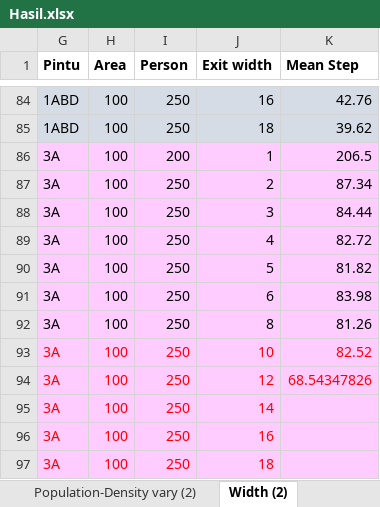
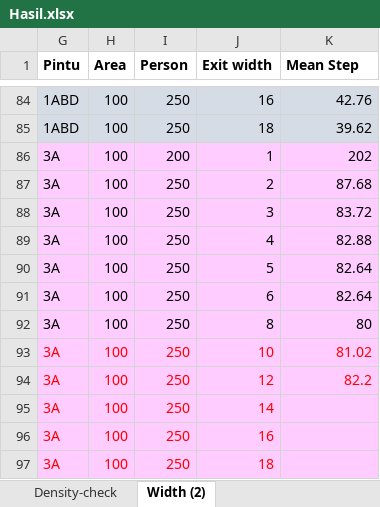
Before and after one commit to alyamutiara/thesis-abm, an Excel workbook: Data/Hasil.xlsx, sheet Width (2), drawn as a sheet; only a part is shown, gaps mark what is left out; values as stored, in another font and other column widths than the file's, no borders; charts and pictures and conditional formats not drawn; the diff names each change by its address in the sheet, - before the commit and + after, or states it on an @@ line.

```diff
--- a/Data/Hasil.xlsx (sheet Width (2))
+++ b/Data/Hasil.xlsx (sheet Width (2))
+sheet tab: Density-check
-K86 (Mean Step): 206.5
+K86 (Mean Step): 202
-K87 (Mean Step): 87.34
+K87 (Mean Step): 87.68
-K88 (Mean Step): 84.44
+K88 (Mean Step): 83.72
-K89 (Mean Step): 82.72
+K89 (Mean Step): 82.88
-K90 (Mean Step): 81.82
+K90 (Mean Step): 82.64
-K91 (Mean Step): 83.98
+K91 (Mean Step): 82.64
-K92 (Mean Step): 81.26
+K92 (Mean Step): 80
-K93 (Mean Step): 82.52
+K93 (Mean Step): 81.02
-K94 (Mean Step): 68.54347826
+K94 (Mean Step): 82.2
```
Also changed, not shown: sheet Density-Population vary (2), sheet Population-Density vary (2), formulas that keep their value, charts or pictures, Data/Density static - population vary - area vary/simulation density-100m2-table.xlsx, Data/Density static - population vary - area vary/simulation density-81m2-table.xlsx, 9 other files.
